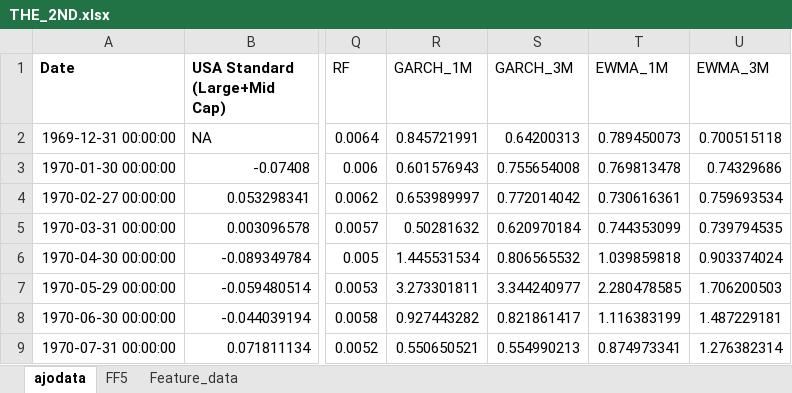
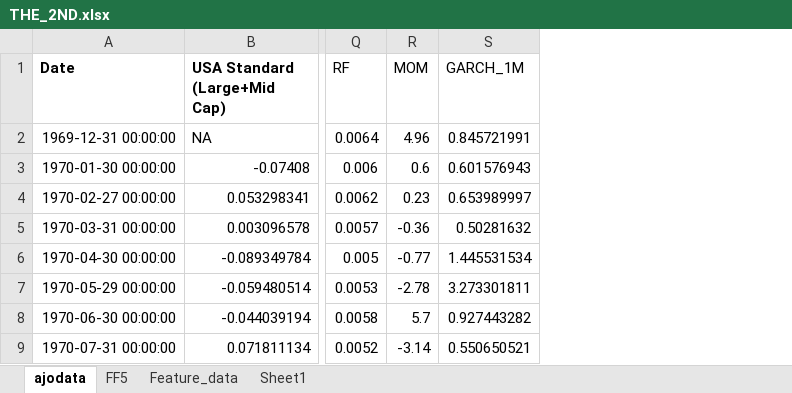
Before and after one commit to Elkkujou/Gradu, an Excel workbook: THE_2ND.xlsx, sheet ajodata, drawn as a sheet; only a part is shown, gaps mark what is left out; values as stored, in another font and other column widths than the file's, no borders; removed rows and columns are numbered as before the commit, all else as after; the diff names each change by its address in the sheet, - before the commit and + after, or states it on an @@ line.

```diff
--- a/THE_2ND.xlsx (sheet ajodata)
+++ b/THE_2ND.xlsx (sheet ajodata)
+sheet tab: Sheet1
+column R (MOM), rows 2-9: 4.96 | 0.6 | 0.23 | -0.36 | -0.77 | -2.78 | 5.7 | -3.14
-column S (GARCH_3M), rows 2-9: 0.64200313 | 0.755654008 | 0.772014042 | 0.620970184 | 0.806565532 | 3.344240977 | 0.821861417 | 0.554990213
-column T (EWMA_1M), rows 2-9: 0.789450073 | 0.769813478 | 0.730616361 | 0.744353099 | 1.039859818 | 2.280478585 | 1.116383199 | 0.874973341
-column U (EWMA_3M), rows 2-9: 0.700515118 | 0.74329686 | 0.759693534 | 0.739794535 | 0.903374024 | 1.706200503 | 1.487229181 | 1.276382314
```
